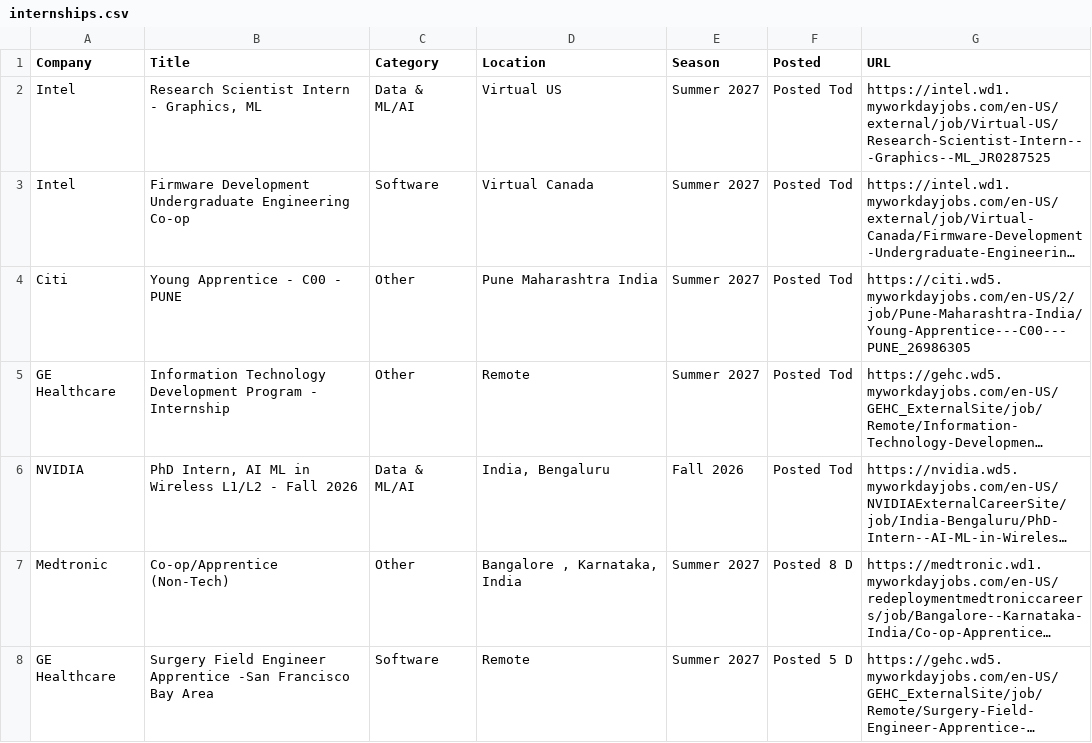
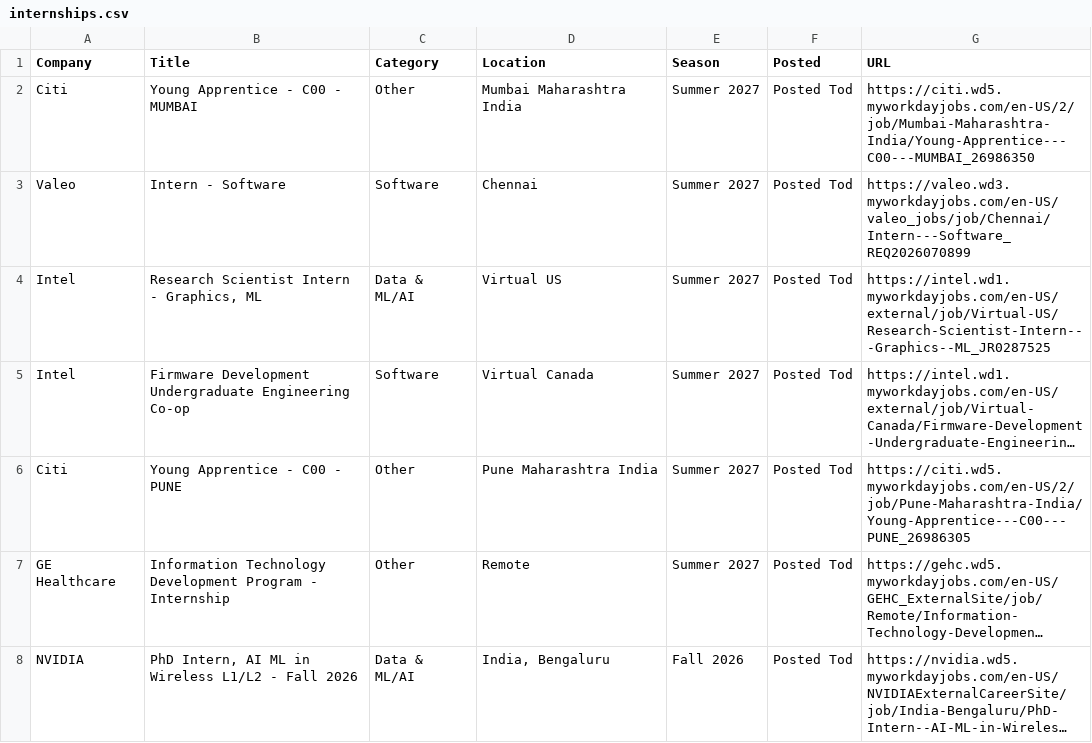
Before and after one commit to 10vulture1005/interns-work, a CSV file: data/internships.csv, drawn as a sheet; only a part is shown; the shorter side is filled out with more unchanged rows; long unchanged cells end in ….

Commit message:
chore: update internships (2026-10-05 17:14 UTC)

```diff
--- a/data/internships.csv
+++ b/data/internships.csv
@@ -1,2 +1,4 @@
 Company,Title,Category,Location,Season,Posted,URL
+Citi,Young Apprentice - C00 - MUMBAI,Other,Mumbai Maharashtra India,Summer 2027,Posted Tod,https://citi.wd5.myworkdayjobs.com/en-US/2/job/Mumbai-Maharashtra-India/Young-Apprentice---C00---MUMBAI_26986350
+Valeo,Intern - Software,Software,Chennai,Summer 2027,Posted Tod,https://valeo.wd3.myworkdayjobs.com/en-US/valeo_jobs/job/Chennai/Intern---Software_REQ2026070899
 Intel,"Research Scientist Intern - Graphics, ML",Data & ML/AI,Virtual US,Summer 2027,Posted Tod,https://intel.wd1.myworkdayjobs.com/en-US/external/job/Virtual-US/Research-Scientist-Intern---Graphics--ML_JR0287525
```
Also changed, not shown: 9 other files.
